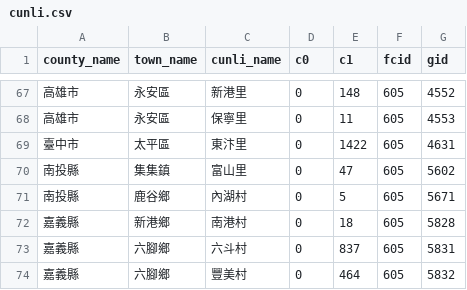
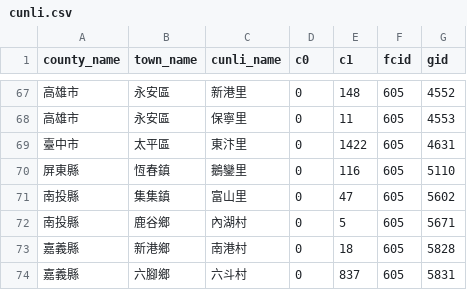
Before and after one commit to kiang/service.taipower.com.tw, a CSV file: docs/cunli.csv, drawn as a sheet; only a part is shown, gaps mark what is left out; the shorter side is filled out with more unchanged rows; the diff names each change by its address in the sheet, - before the commit and + after, or states it on an @@ line.

```diff
--- a/docs/cunli.csv
+++ b/docs/cunli.csv
+row 70: 屏東縣 | 恆春鎮 | 鵝鑾里 | 0 | 116 | 605 | 5110
```
Also changed, not shown: docs/taipower.csv.
